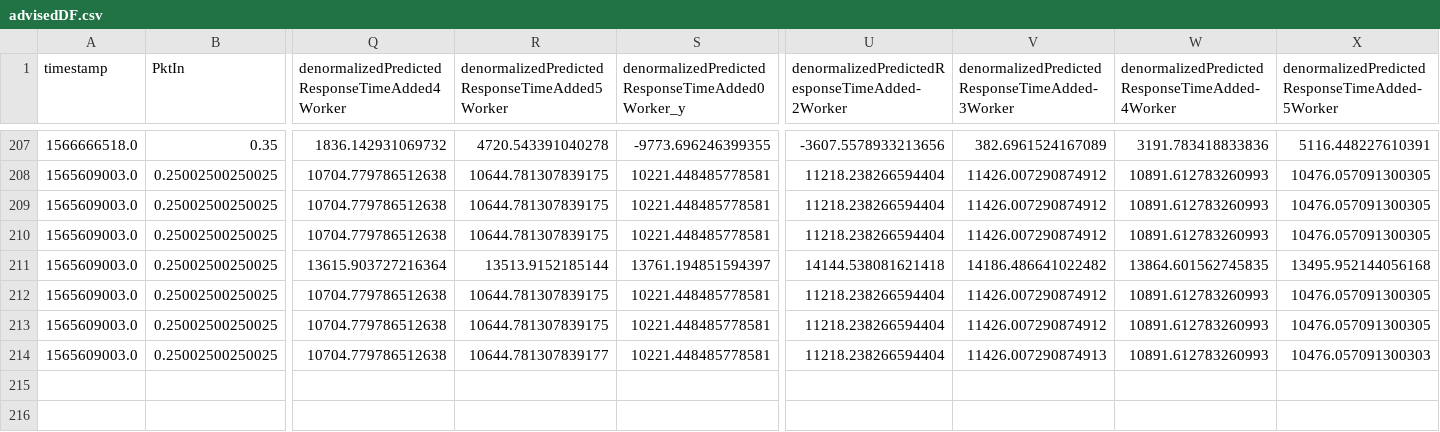
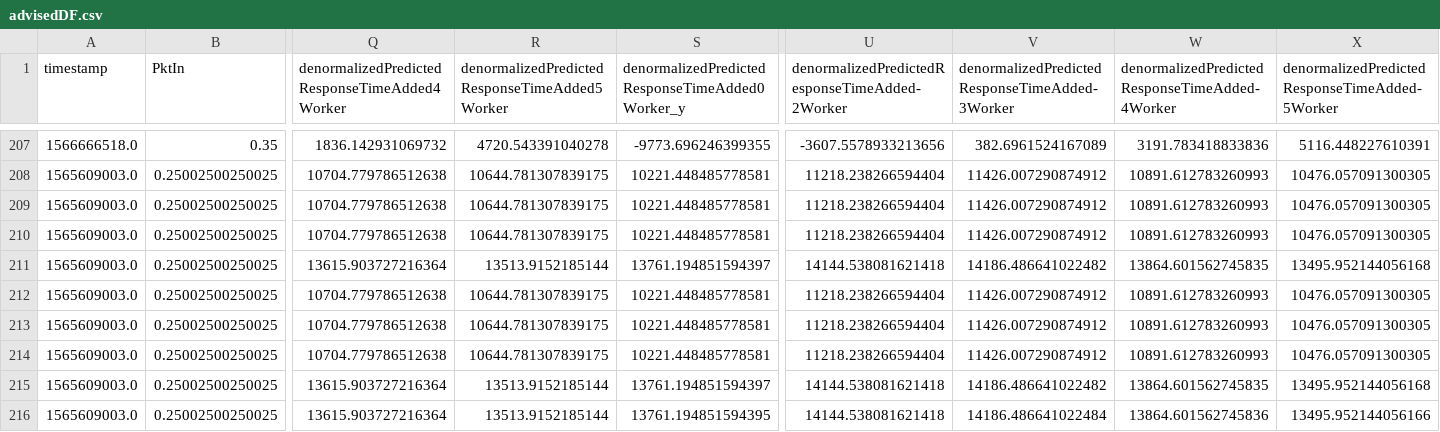
Before and after one commit to micado-scale/component-optimizer, a CSV file: outputs/advisedDF.csv, drawn as a sheet; only a part is shown, gaps mark what is left out; rows hold the shown columns only; the diff names each change by its address in the sheet, - before the commit and + after, or states it on an @@ line.

```diff
--- a/outputs/advisedDF.csv
+++ b/outputs/advisedDF.csv
-R214: 10644.781307839177
+R214: 10644.781307839175
-V214: 11426.007290874913
+V214: 11426.007290874912
-X214: 10476.057091300303
+X214: 10476.057091300305
+row 215: 1565609003.0 | 0.25002500250025 | 13615.903727216364 | 13513.9152185144 | 13761.194851594397 | 14144.538081621418 | 14186.486641022482 | 13864.601562745835 | 13495.952144056168
+row 216: 1565609003.0 | 0.25002500250025 | 13615.903727216364 | 13513.9152185144 | 13761.194851594395 | 14144.538081621418 | 14186.486641022484 | 13864.601562745836 | 13495.952144056166
```
Also changed, not shown: 24 other files.
